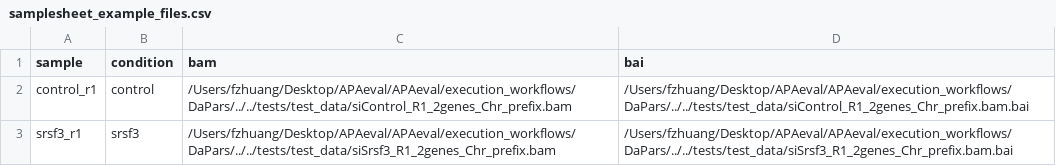
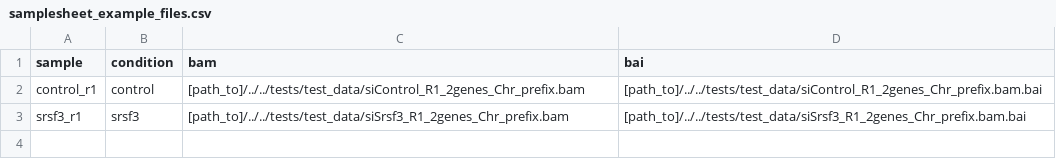
Before and after one commit to iRNA-COSI/APAeval, a CSV file: execution_workflows/DaPars/samplesheet_example_files.csv, drawn as a sheet.

Commit message:
change local path to [path_to]

```diff
--- a/execution_workflows/DaPars/samplesheet_example_files.csv
+++ b/execution_workflows/DaPars/samplesheet_example_files.csv
@@ -1,3 +1,3 @@
 sample,condition,bam,bai
-control_r1,control,/Users/fzhuang/Desktop/APAeval/APAeval/execution_workflows/DaPars/../../tests/test_data/siControl_R1_2genes_Chr_prefix.bam,/Users/fzhuang/Desktop/APAeval/APAeval/execution_workflows/DaPars/../../tests/test_data/siControl_R1_2genes_Chr_prefix.bam.bai
-srsf3_r1,srsf3,/Users/fzhuang/Desktop/APAeval/APAeval/execution_workflows/DaPars/../../tests/test_data/siSrsf3_R1_2genes_Chr_prefix.bam,/Users/fzhuang/Desktop/APAeval/APAeval/execution_workflows/DaPars/../../tests/test_data/siSrsf3_R1_2genes_Chr_prefix.bam.bai
+control_r1,control,[path_to]/../../tests/test_data/siControl_R1_2genes_Chr_prefix.bam,[path_to]/../../tests/test_data/siControl_R1_2genes_Chr_prefix.bam.bai
+srsf3_r1,srsf3,[path_to]/../../tests/test_data/siSrsf3_R1_2genes_Chr_prefix.bam,[path_to]/../../tests/test_data/siSrsf3_R1_2genes_Chr_prefix.bam.bai
```
Also changed, not shown: 4 other files.
